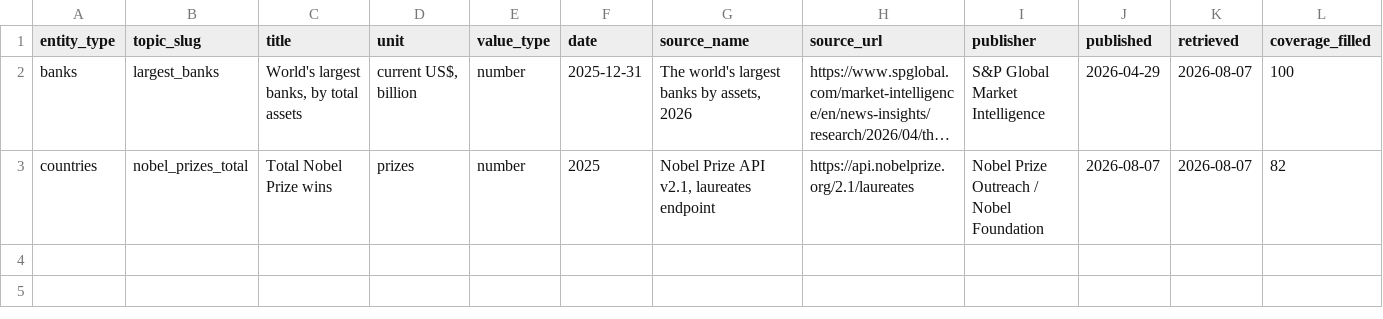
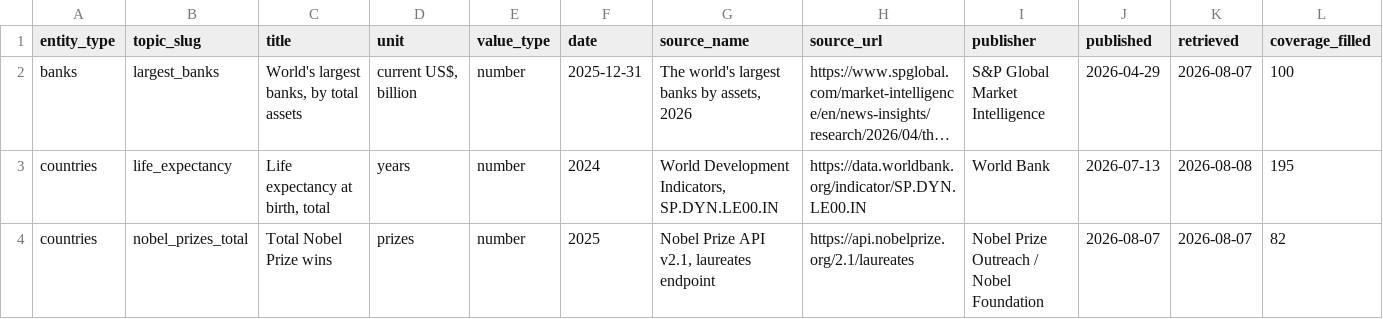
Before and after one commit to kylesayrs/WorldFigures, a CSV file: data/sources_manifest.csv, drawn as a sheet; only a part is shown; long unchanged cells end in …; rows hold the shown columns only; the diff names each change by its address in the sheet, - before the commit and + after, or states it on an @@ line.

```diff
--- a/data/sources_manifest.csv
+++ b/data/sources_manifest.csv
+row 3: countries | life_expectancy | Life expectancy at birth, total | years | number | 2024 | World Development Indicators, SP.DYN.LE00.IN | https://data.worldbank.org/indicator/SP.DYN.LE00.IN | World Bank | 2026-07-13 | 2026-08-08 | 195
```
Also changed, not shown: data/countries.csv, topics/table_of_contents.csv.
